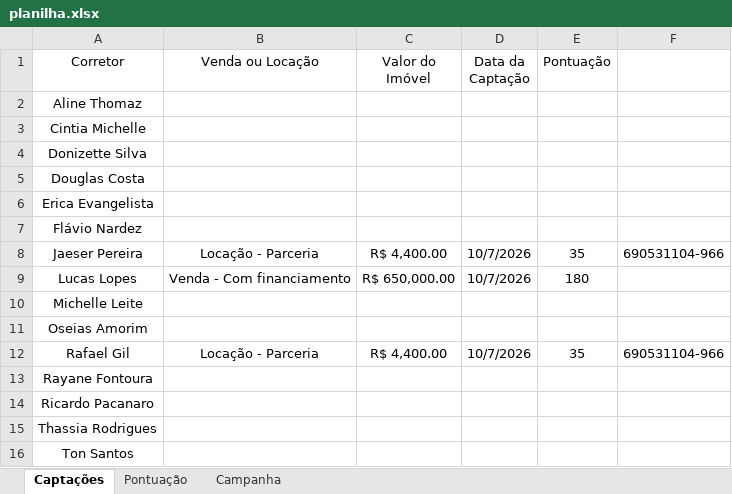
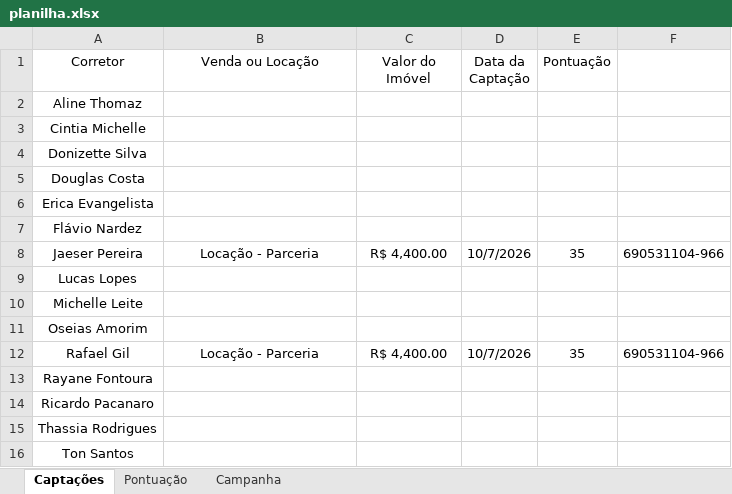
Before and after one commit to custodiod/painel-campanha, an Excel workbook: planilha.xlsx, sheet Captações, drawn as a sheet; only a part is shown; values as stored, in another font and other column widths than the file's, no borders; table styles not drawn; the diff names each change by its address in the sheet, - before the commit and + after, or states it on an @@ line.

```diff
--- a/planilha.xlsx (sheet Captações)
+++ b/planilha.xlsx (sheet Captações)
-B9 (Venda ou Locação): Venda - Com financiamento
+B9 (Venda ou Locação): (empty)
-C9 (Valor do Imóvel): R$ 650,000.00
+C9 (Valor do Imóvel): (empty)
-D9 (Data da Captação): 10/7/2026
+D9 (Data da Captação): (empty)
-E9 (Pontuação): 180
+E9 (Pontuação): (empty)
```
Also changed, not shown: sheet Pontuação, 2 other files.
